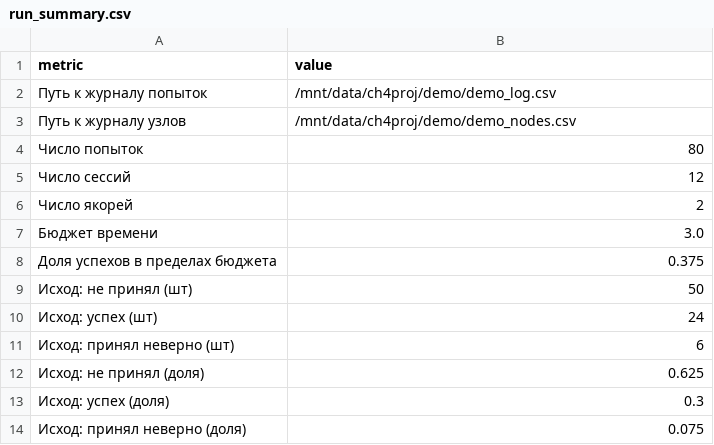
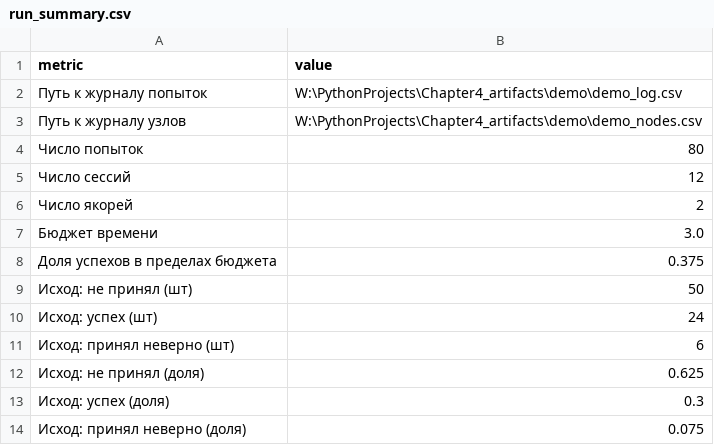
Before and after one commit to AytoMaximo/MIRR, a CSV file: out/tables/run_summary.csv, drawn as a sheet.

Commit message:
Update labels and paths in summary files for clarity and consistency

```diff
--- a/out/tables/run_summary.csv
+++ b/out/tables/run_summary.csv
@@ -1,4 +1,4 @@
 metric,value
-Путь к журналу попыток,/mnt/data/ch4proj/demo/demo_log.csv
-Путь к журналу узлов,/mnt/data/ch4proj/demo/demo_nodes.csv
+Путь к журналу попыток,W:\PythonProjects\Chapter4_artifacts\demo\demo_log.csv
+Путь к журналу узлов,W:\PythonProjects\Chapter4_artifacts\demo\demo_nodes.csv
 Число попыток,80
```
Also changed, not shown: out/tables/threshold_loso_folds.csv, out/tables/threshold_loso_folds_pretty.csv, 7 other files.
